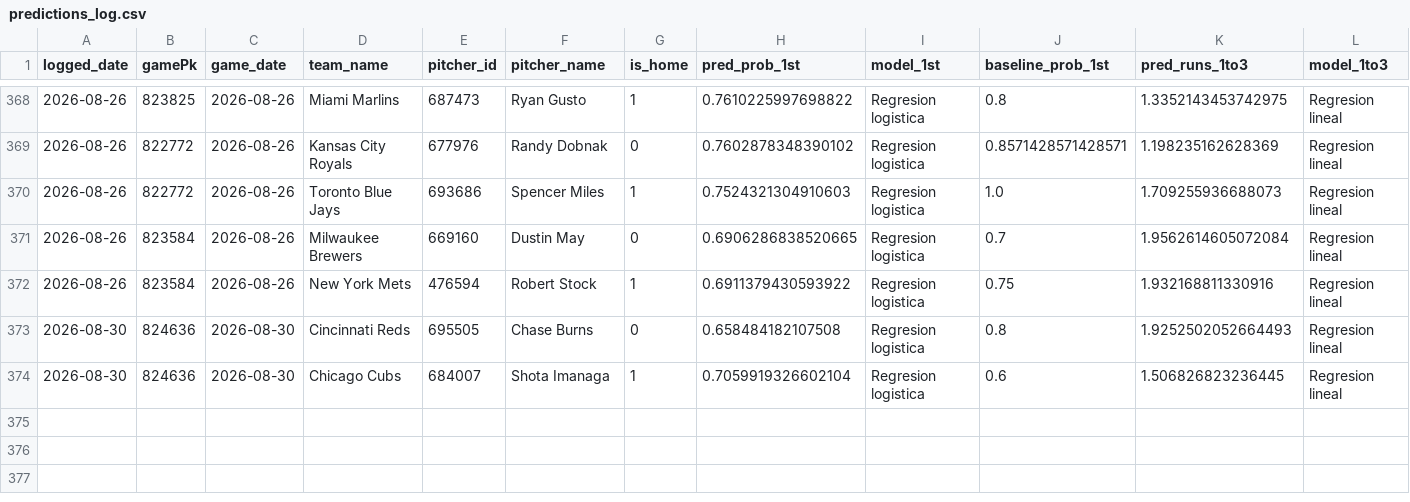
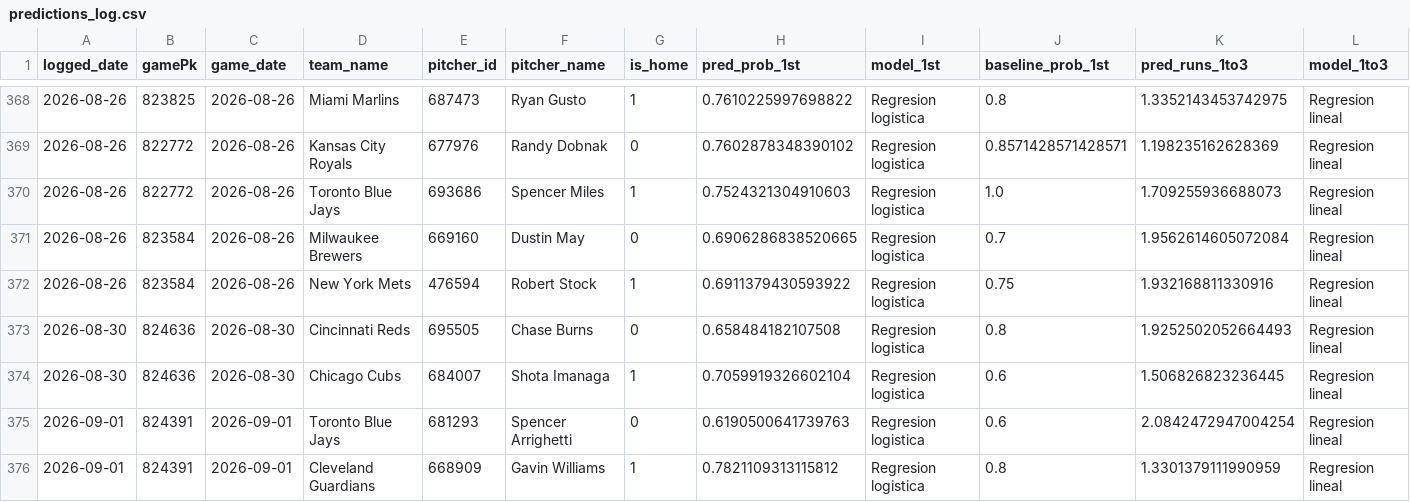
Before and after one commit to BrandonPalmaJobs/apuestas-mlb, a CSV file: predictions_log.csv, drawn as a sheet; only a part is shown, gaps mark what is left out; rows hold the shown columns only; the diff names each change by its address in the sheet, - before the commit and + after, or states it on an @@ line.

Commit message:
Log de predicciones 2026-09-01

```diff
--- a/predictions_log.csv
+++ b/predictions_log.csv
+row 375: 2026-09-01 | 824391 | 2026-09-01 | Toronto Blue Jays | 681293 | Spencer Arrighetti | 0 | 0.6190500641739763 | Regresion logistica | 0.6 | 2.0842472947004254 | Regresion lineal
+row 376: 2026-09-01 | 824391 | 2026-09-01 | Cleveland Guardians | 668909 | Gavin Williams | 1 | 0.7821109313115812 | Regresion logistica | 0.8 | 1.3301379111990959 | Regresion lineal
```
